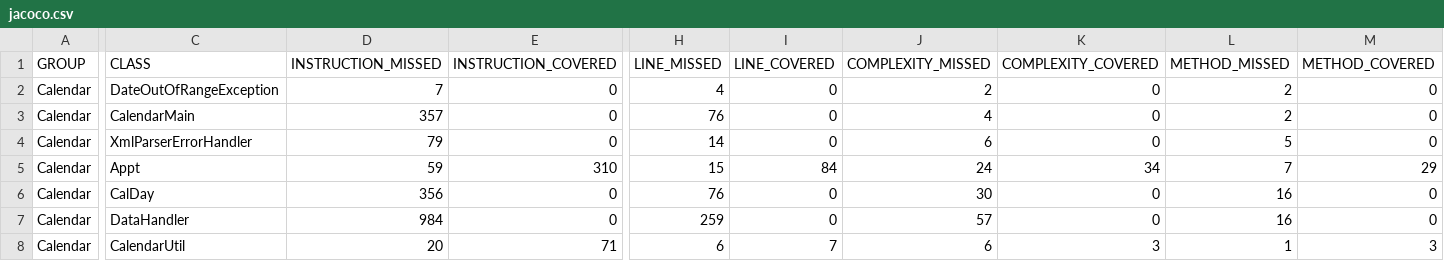
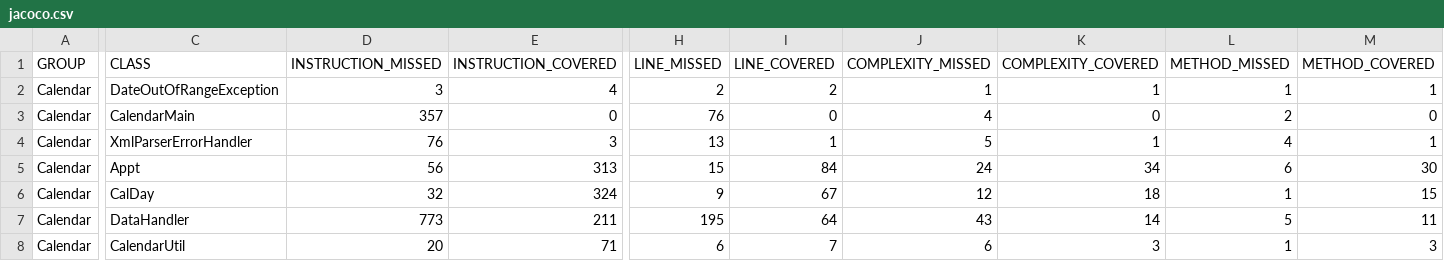
Before and after one commit to thegrims/CS362-001-S2018, a CSV file: projects/grimshaa/Assignment-2/Calendar/target/site/jacoco/jacoco.csv, drawn as a sheet; only a part is shown, gaps mark what is left out; the diff covers the shown part only; the diff names each change by its address in the sheet, - before the commit and + after, or states it on an @@ line.

```diff
--- a/projects/grimshaa/Assignment-2/Calendar/target/site/jacoco/jacoco.csv
+++ b/projects/grimshaa/Assignment-2/Calendar/target/site/jacoco/jacoco.csv
-D2 (INSTRUCTION_MISSED): 7
+D2 (INSTRUCTION_MISSED): 3
-E2 (INSTRUCTION_COVERED): 0
+E2 (INSTRUCTION_COVERED): 4
-H2 (LINE_MISSED): 4
+H2 (LINE_MISSED): 2
-I2 (LINE_COVERED): 0
+I2 (LINE_COVERED): 2
-J2 (COMPLEXITY_MISSED): 2
+J2 (COMPLEXITY_MISSED): 1
-K2 (COMPLEXITY_COVERED): 0
+K2 (COMPLEXITY_COVERED): 1
-L2 (METHOD_MISSED): 2
+L2 (METHOD_MISSED): 1
-M2 (METHOD_COVERED): 0
+M2 (METHOD_COVERED): 1
-D4 (INSTRUCTION_MISSED): 79
+D4 (INSTRUCTION_MISSED): 76
-E4 (INSTRUCTION_COVERED): 0
+E4 (INSTRUCTION_COVERED): 3
-H4 (LINE_MISSED): 14
+H4 (LINE_MISSED): 13
-I4 (LINE_COVERED): 0
+I4 (LINE_COVERED): 1
-J4 (COMPLEXITY_MISSED): 6
+J4 (COMPLEXITY_MISSED): 5
-K4 (COMPLEXITY_COVERED): 0
+K4 (COMPLEXITY_COVERED): 1
-L4 (METHOD_MISSED): 5
+L4 (METHOD_MISSED): 4
-M4 (METHOD_COVERED): 0
+M4 (METHOD_COVERED): 1
-D5 (INSTRUCTION_MISSED): 59
+D5 (INSTRUCTION_MISSED): 56
-E5 (INSTRUCTION_COVERED): 310
+E5 (INSTRUCTION_COVERED): 313
-L5 (METHOD_MISSED): 7
+L5 (METHOD_MISSED): 6
-M5 (METHOD_COVERED): 29
+M5 (METHOD_COVERED): 30
-D6 (INSTRUCTION_MISSED): 356
+D6 (INSTRUCTION_MISSED): 32
-E6 (INSTRUCTION_COVERED): 0
+E6 (INSTRUCTION_COVERED): 324
-H6 (LINE_MISSED): 76
+H6 (LINE_MISSED): 9
-I6 (LINE_COVERED): 0
+I6 (LINE_COVERED): 67
-J6 (COMPLEXITY_MISSED): 30
+J6 (COMPLEXITY_MISSED): 12
-K6 (COMPLEXITY_COVERED): 0
+K6 (COMPLEXITY_COVERED): 18
-L6 (METHOD_MISSED): 16
+L6 (METHOD_MISSED): 1
-M6 (METHOD_COVERED): 0
+M6 (METHOD_COVERED): 15
-D7 (INSTRUCTION_MISSED): 984
+D7 (INSTRUCTION_MISSED): 773
-E7 (INSTRUCTION_COVERED): 0
+E7 (INSTRUCTION_COVERED): 211
-H7 (LINE_MISSED): 259
+H7 (LINE_MISSED): 195
-I7 (LINE_COVERED): 0
+I7 (LINE_COVERED): 64
-J7 (COMPLEXITY_MISSED): 57
+J7 (COMPLEXITY_MISSED): 43
-K7 (COMPLEXITY_COVERED): 0
+K7 (COMPLEXITY_COVERED): 14
-L7 (METHOD_MISSED): 16
+L7 (METHOD_MISSED): 5
-M7 (METHOD_COVERED): 0
+M7 (METHOD_COVERED): 11
```
Also changed, not shown: 4 edited cells elsewhere in this file, 29 other files.
